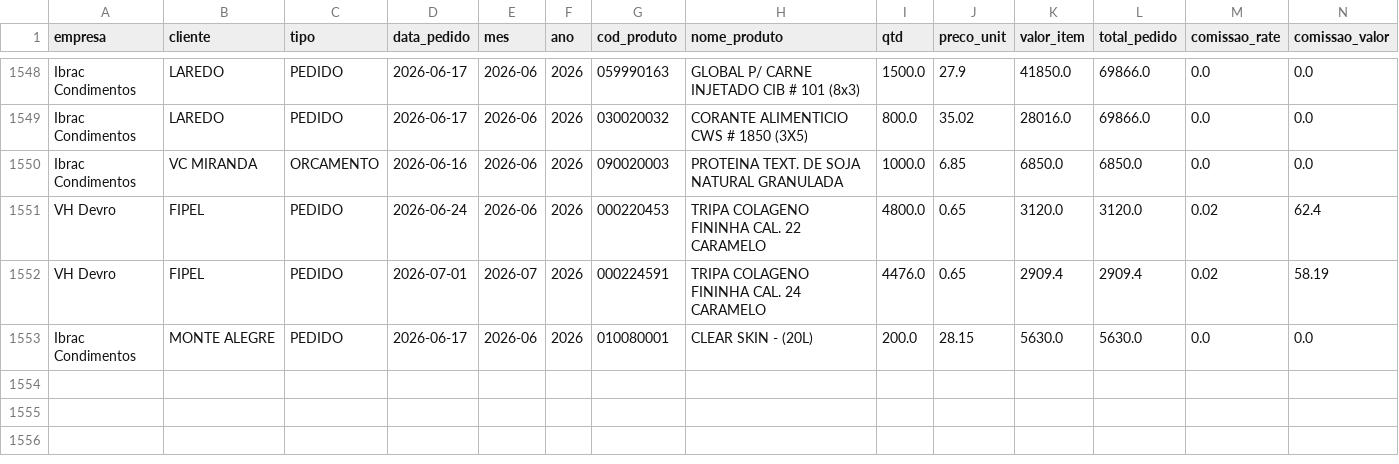
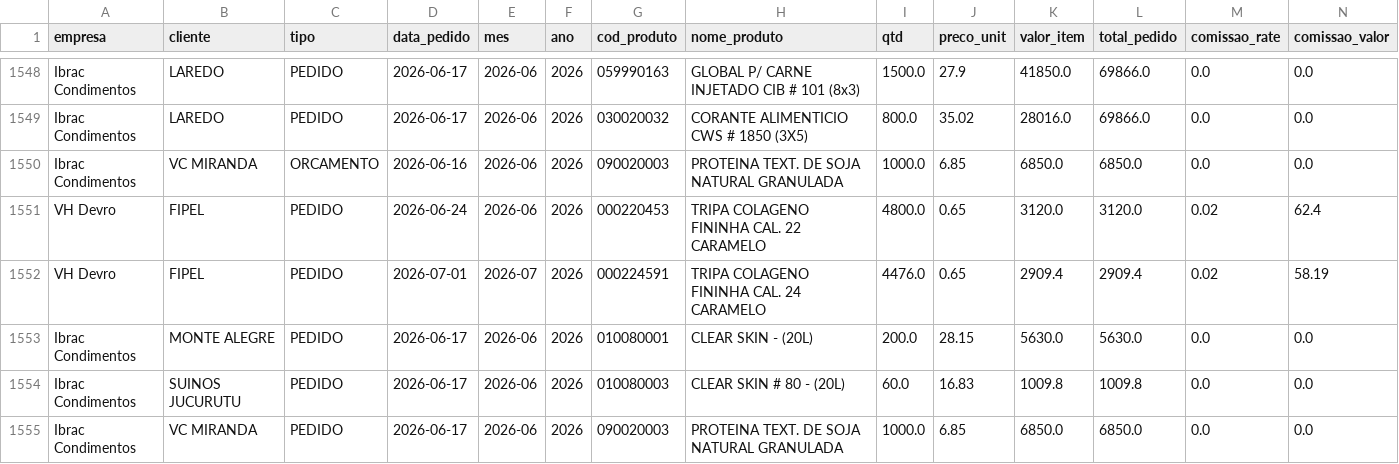
Before and after one commit to KnowHowRep/DashBoard-KnowHow-, a CSV file: orders_database.csv, drawn as a sheet; only a part is shown, gaps mark what is left out; rows hold the shown columns only; the diff names each change by its address in the sheet, - before the commit and + after, or states it on an @@ line.

```diff
--- a/orders_database.csv
+++ b/orders_database.csv
+row 1554: Ibrac Condimentos | SUINOS JUCURUTU | PEDIDO | 2026-06-17 | 2026-06 | 2026 | 010080003 | CLEAR SKIN # 80 - (20L) | 60.0 | 16.83 | 1009.8 | 1009.8 | 0.0 | 0.0
+row 1555: Ibrac Condimentos | VC MIRANDA | PEDIDO | 2026-06-17 | 2026-06 | 2026 | 090020003 | PROTEINA TEXT. DE SOJA NATURAL GRANULADA | 1000.0 | 6.85 | 6850.0 | 6850.0 | 0.0 | 0.0
```
Also changed, not shown: 1 other file.
